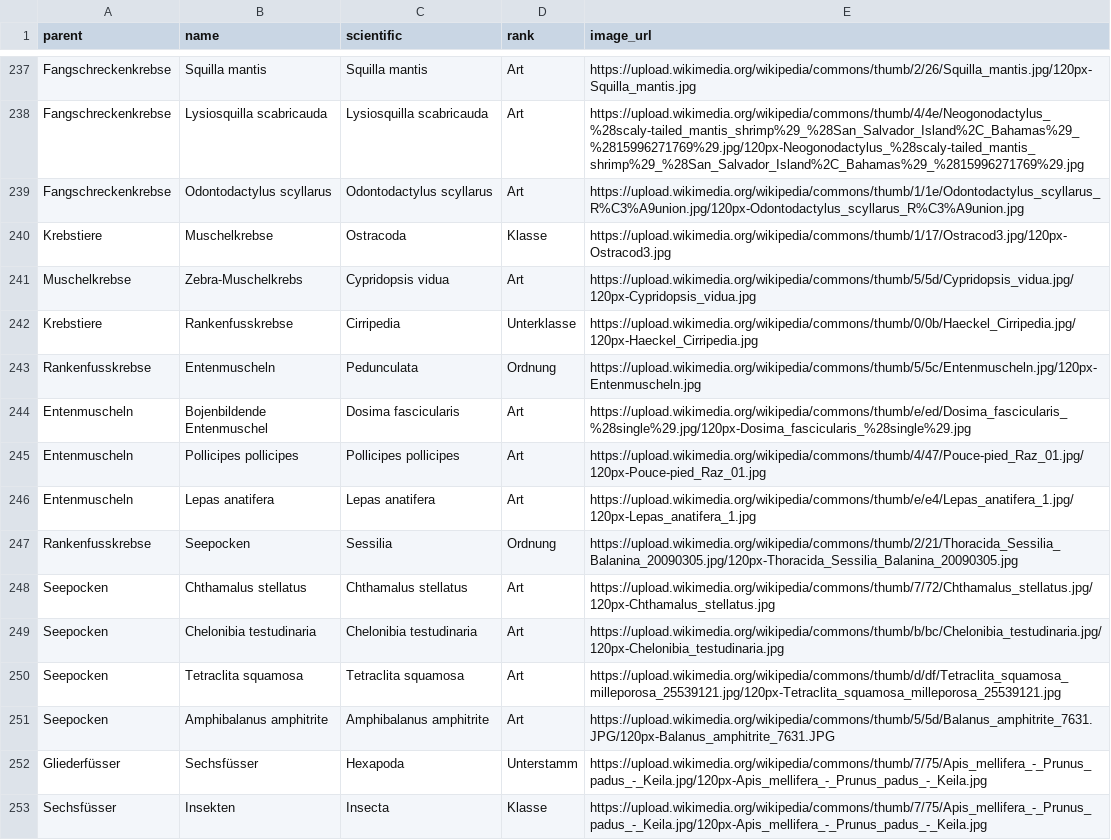
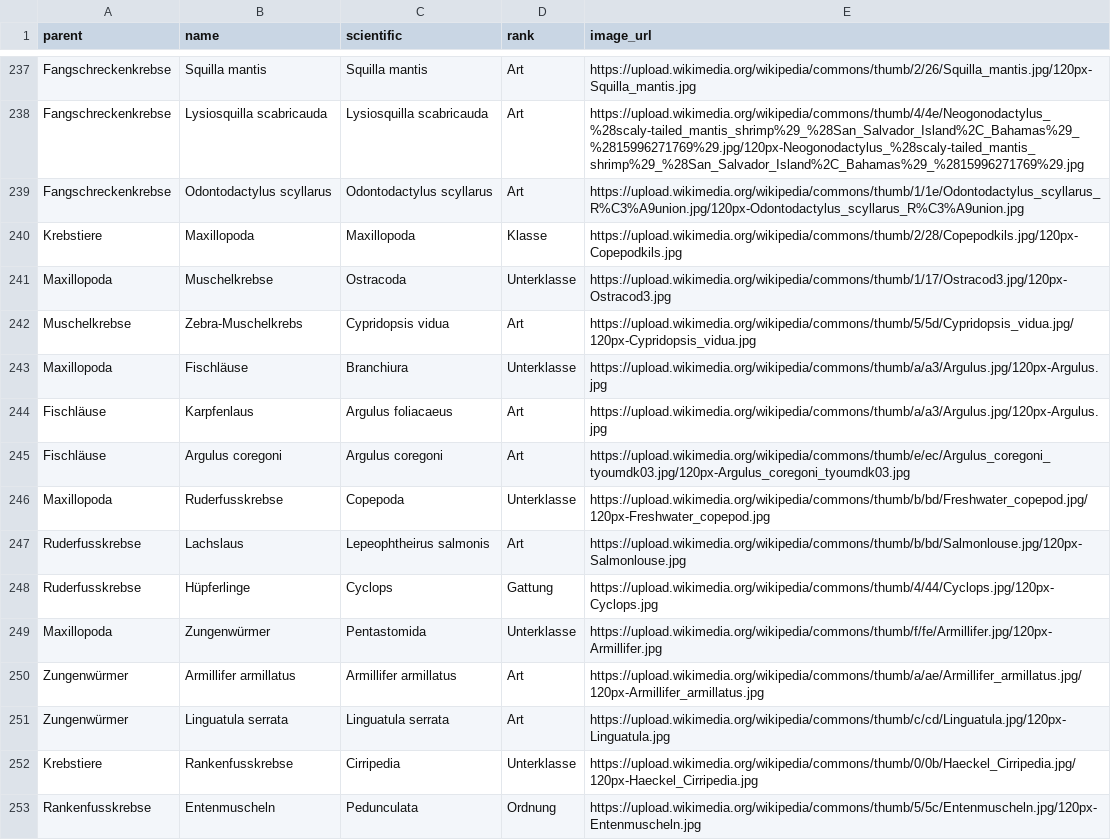
Before and after one commit to stibu81/taxonomyData, a CSV file: taxonomy.csv, drawn as a sheet; only a part is shown, gaps mark what is left out; the shorter side is filled out with more unchanged rows.

Commit message:
add Maxillopoda

```diff
--- a/taxonomy.csv
+++ b/taxonomy.csv
@@ -239,4 +239,14 @@ Fangschreckenkrebse,Lysiosquilla scabricauda,Lysiosquilla scabricauda,Art,https:
 Fangschreckenkrebse,Odontodactylus scyllarus,Odontodactylus scyllarus,Art,https://upload.wikimedia.org/wikipedia/commons/thumb/1/1e/Odontodactylus_scyllarus_R%C3%A9union.jpg/120px-Odontodactylus_scyllarus_R%C3%A9union.jpg
-Krebstiere,Muschelkrebse,Ostracoda,Klasse,https://upload.wikimedia.org/wikipedia/commons/thumb/1/17/Ostracod3.jpg/120px-Ostracod3.jpg
+Krebstiere,Maxillopoda,Maxillopoda,Klasse,https://upload.wikimedia.org/wikipedia/commons/thumb/2/28/Copepodkils.jpg/120px-Copepodkils.jpg
+Maxillopoda,Muschelkrebse,Ostracoda,Unterklasse,https://upload.wikimedia.org/wikipedia/commons/thumb/1/17/Ostracod3.jpg/120px-Ostracod3.jpg
 Muschelkrebse,Zebra-Muschelkrebs,Cypridopsis vidua,Art,https://upload.wikimedia.org/wikipedia/commons/thumb/5/5d/Cypridopsis_vidua.jpg/120px-Cypridopsis_vidua.jpg
+Maxillopoda,Fischläuse,Branchiura,Unterklasse,https://upload.wikimedia.org/wikipedia/commons/thumb/a/a3/Argulus.jpg/120px-Argulus.jpg
+Fischläuse,Karpfenlaus,Argulus foliacaeus,Art,https://upload.wikimedia.org/wikipedia/commons/thumb/a/a3/Argulus.jpg/120px-Argulus.jpg
+Fischläuse,Argulus coregoni,Argulus coregoni,Art,https://upload.wikimedia.org/wikipedia/commons/thumb/e/ec/Argulus_coregoni_tyoumdk03.jpg/120px-Argulus_coregoni_tyoumdk03.jpg
+Maxillopoda,Ruderfusskrebse,Copepoda,Unterklasse,https://upload.wikimedia.org/wikipedia/commons/thumb/b/bd/Freshwater_copepod.jpg/120px-Freshwater_copepod.jpg
+Ruderfusskrebse,Lachslaus,Lepeophtheirus salmonis,Art,https://upload.wikimedia.org/wikipedia/commons/thumb/b/bd/Salmonlouse.jpg/120px-Salmonlouse.jpg
+Ruderfusskrebse,Hüpferlinge,Cyclops,Gattung,https://upload.wikimedia.org/wikipedia/commons/thumb/4/44/Cyclops.jpg/120px-Cyclops.jpg
+Maxillopoda,Zungenwürmer,Pentastomida,Unterklasse,https://upload.wikimedia.org/wikipedia/commons/thumb/f/fe/Armillifer.jpg/120px-Armillifer.jpg
+Zungenwürmer,Armillifer armillatus,Armillifer armillatus,Art,https://upload.wikimedia.org/wikipedia/commons/thumb/a/ae/Armillifer_armillatus.jpg/120px-Armillifer_armillatus.jpg
+Zungenwürmer,Linguatula serrata,Linguatula serrata,Art,https://upload.wikimedia.org/wikipedia/commons/thumb/c/cd/Linguatula.jpg/120px-Linguatula.jpg
 Krebstiere,Rankenfusskrebse,Cirripedia,Unterklasse,https://upload.wikimedia.org/wikipedia/commons/thumb/0/0b/Haeckel_Cirripedia.jpg/120px-Haeckel_Cirripedia.jpg
```
